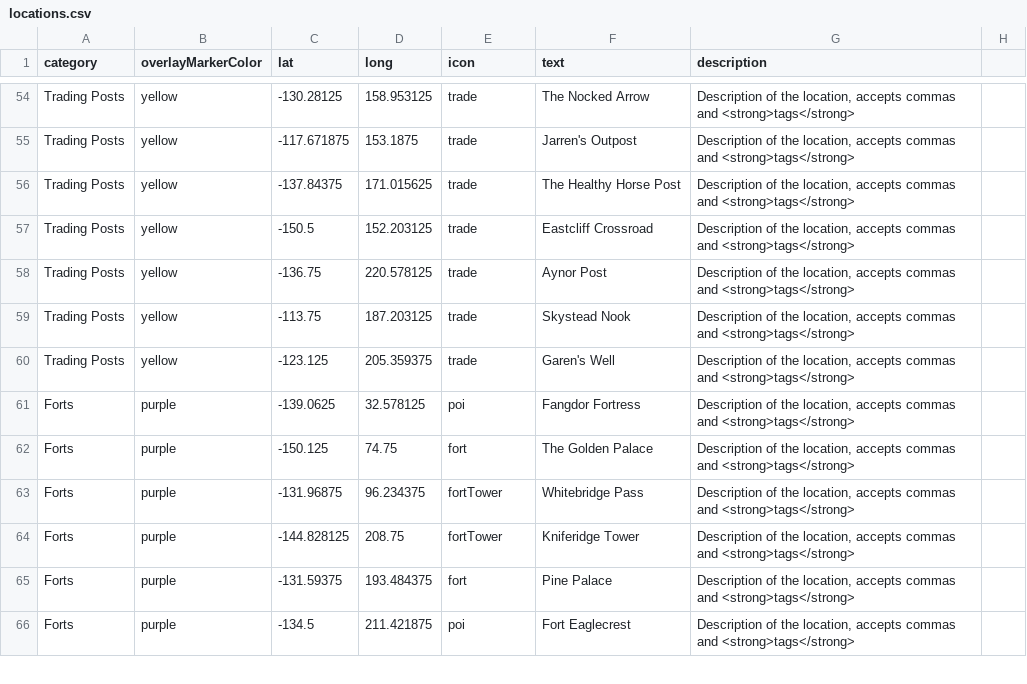
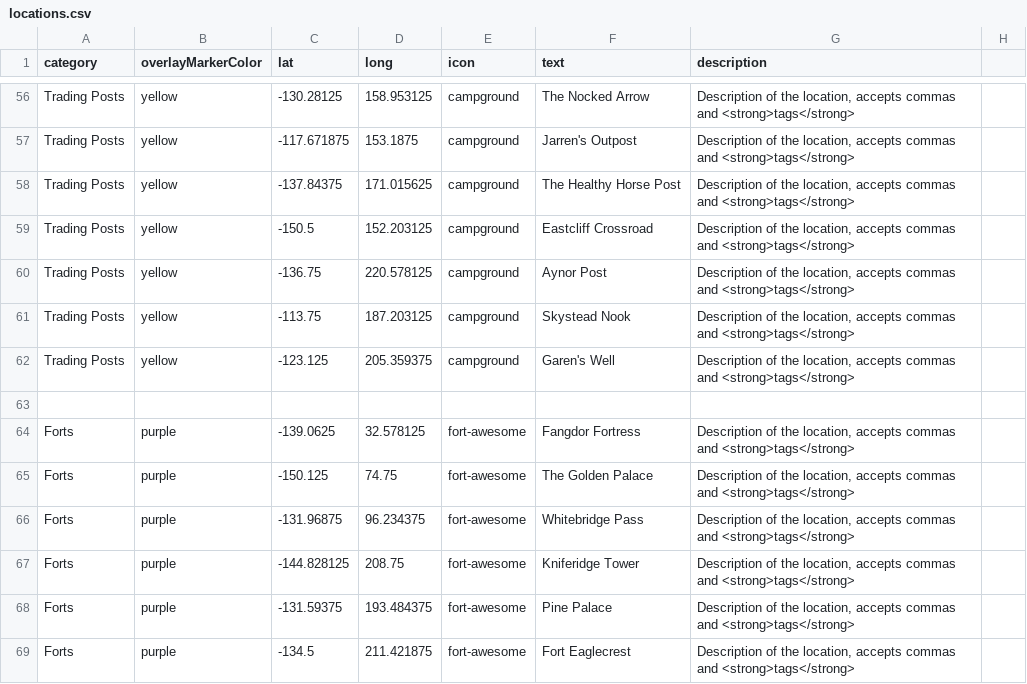
Before and after one commit to TaylorHo/rpg-interactive-map, a CSV file: locations.csv, drawn as a sheet; only a part is shown, gaps mark what is left out; addresses are those after the commit; the diff covers the shown part only; the diff names each change by its address in the sheet, - before the commit and + after, or states it on an @@ line.

```diff
--- a/locations.csv
+++ b/locations.csv
-E56:E62 (icon): trade
+E56:E62 (icon): campground
+row 63: (empty)
-E64 (icon): poi
+E64 (icon): fort-awesome
-E65 (icon): fort
+E65 (icon): fort-awesome
-E66:E67 (icon): fortTower
+E66:E67 (icon): fort-awesome
-E68 (icon): fort
+E68 (icon): fort-awesome
-E69 (icon): poi
+E69 (icon): fort-awesome
```
Also changed, not shown: 5 added rows and 84 edited cells elsewhere in this file, 27 other files.
